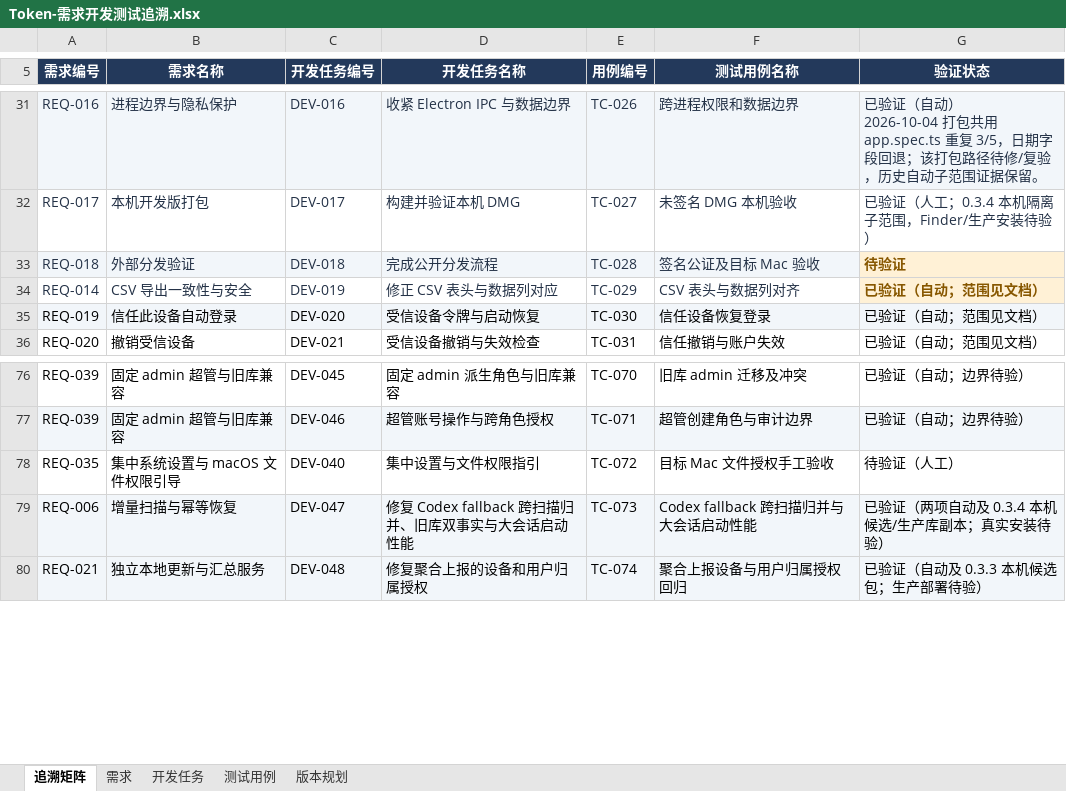
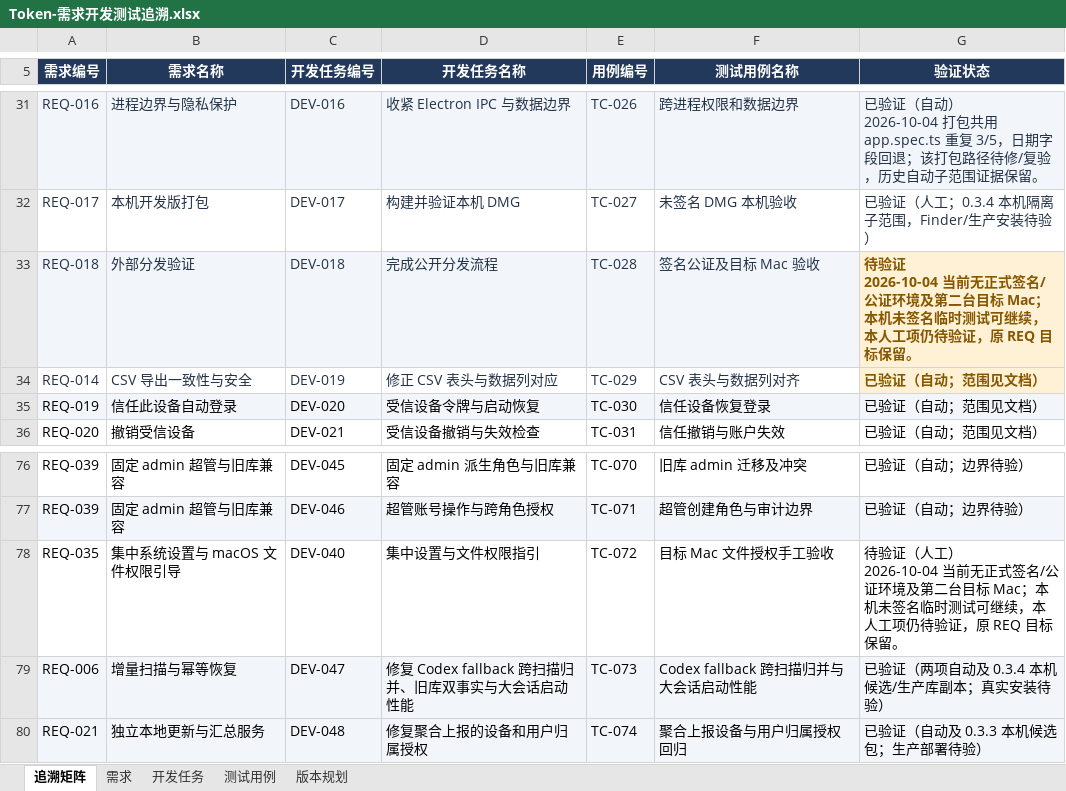
Before and after one commit to lzhe72/Token, an Excel workbook: outputs/20261002-token-docs/Token-需求开发测试追溯.xlsx, sheet 追溯矩阵, drawn as a sheet; only a part is shown, gaps mark what is left out; values as stored, in another font and other column widths than the file's, no borders; ↵ is a line break in a cell; the diff names each change by its address in the sheet, - before the commit and + after, or states it on an @@ line.

```diff
--- a/outputs/20261002-token-docs/Token-需求开发测试追溯.xlsx (sheet 追溯矩阵)
+++ b/outputs/20261002-token-docs/Token-需求开发测试追溯.xlsx (sheet 追溯矩阵)
-G33 (验证状态): 待验证
+G33 (验证状态): 待验证 ↵ 2026-10-04 当前无正式签名/公证环境及第二台目标 Mac；本机未签名临时测试可继续，本人工项仍待验证，原 REQ 目标保留。
-G78 (验证状态): 待验证（人工）
+G78 (验证状态): 待验证（人工） ↵ 2026-10-04 当前无正式签名/公证环境及第二台目标 Mac；本机未签名临时测试可继续，本人工项仍待验证，原 REQ 目标保留。
```
Also changed, not shown: sheet 测试用例, sheet 版本规划, sheet 需求, 2 other files.
